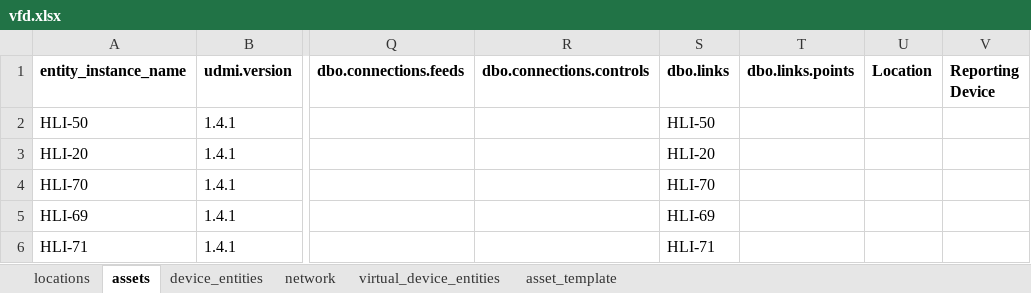
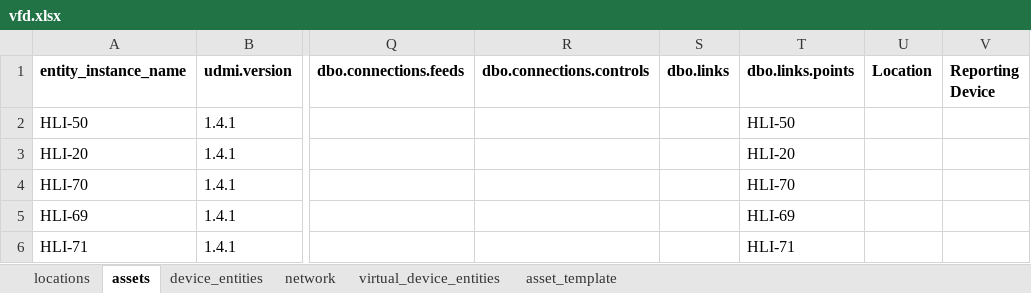
Before and after one commit to darshanjain12/KYOTO-W-BOS, an Excel workbook: YAML-CREATION/VFD/vfd.xlsx, sheet assets, drawn as a sheet; only a part is shown, gaps mark what is left out; values as stored, in another font and other column widths than the file's, no borders; the diff names each change by its address in the sheet, - before the commit and + after, or states it on an @@ line.

```diff
--- a/YAML-CREATION/VFD/vfd.xlsx (sheet assets)
+++ b/YAML-CREATION/VFD/vfd.xlsx (sheet assets)
-S2 (dbo.links): HLI-50
+S2 (dbo.links): (empty)
-T2 (dbo.links.points): (empty)
+T2 (dbo.links.points): HLI-50
-S3 (dbo.links): HLI-20
+S3 (dbo.links): (empty)
-T3 (dbo.links.points): (empty)
+T3 (dbo.links.points): HLI-20
-S4 (dbo.links): HLI-70
+S4 (dbo.links): (empty)
-T4 (dbo.links.points): (empty)
+T4 (dbo.links.points): HLI-70
-S5 (dbo.links): HLI-69
+S5 (dbo.links): (empty)
-T5 (dbo.links.points): (empty)
+T5 (dbo.links.points): HLI-69
-S6 (dbo.links): HLI-71
+S6 (dbo.links): (empty)
-T6 (dbo.links.points): (empty)
+T6 (dbo.links.points): HLI-71
```
Also changed, not shown: 2 other files.
